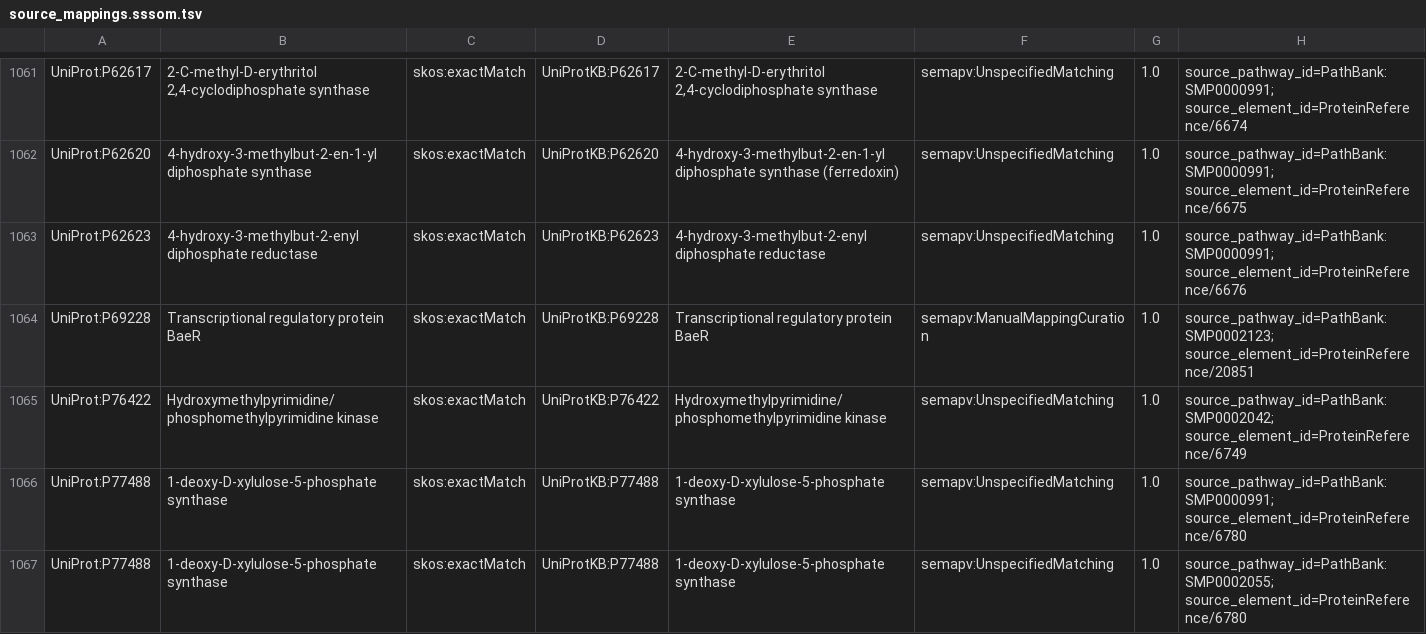
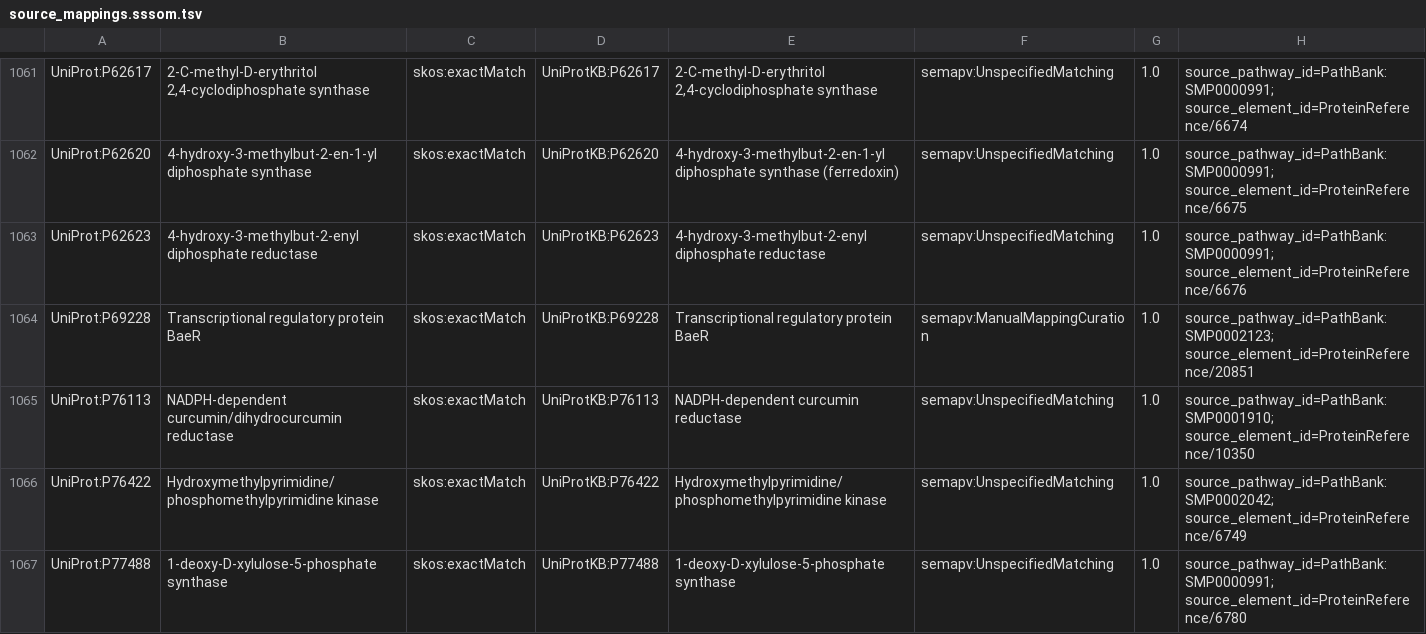
Before and after one commit to CultureBotAI/PathwayMech, a TSV file: output/sssom/source_mappings.sssom.tsv, drawn as a sheet; only a part is shown, gaps mark what is left out; the shorter side is filled out with more unchanged rows; the diff names each change by its address in the sheet, - before the commit and + after, or states it on an @@ line.

Commit message:
feat(pathways): add PathBank:SMP0001910 Curcumin Degradation (Escherichia coli) (#757)

```diff
--- a/output/sssom/source_mappings.sssom.tsv
+++ b/output/sssom/source_mappings.sssom.tsv
+row 1065: UniProt:P76113 | NADPH-dependent curcumin/dihydrocurcumin reductase | skos:exactMatch | UniProtKB:P76113 | NADPH-dependent curcumin reductase | semapv:UnspecifiedMatching | 1.0 | source_pathway_id=PathBank:SMP0001910; source_element_id=ProteinReference/10350
```
Also changed, not shown: 13 other files.
